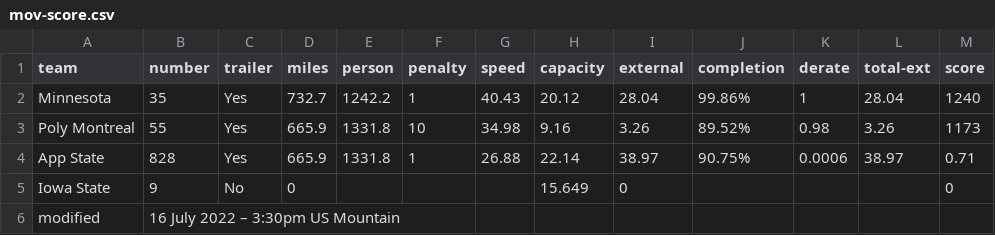
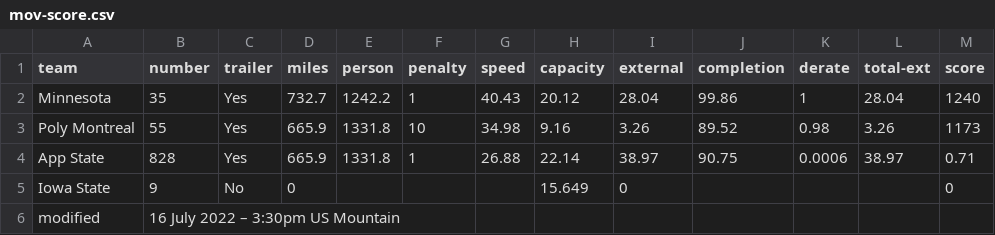
Before and after one commit to jtmullen/asc-fsgp-2024-results, a CSV file: _data_dummy/asc/stage2/mov-score.csv, drawn as a sheet.

```diff
--- a/_data_dummy/asc/stage2/mov-score.csv
+++ b/_data_dummy/asc/stage2/mov-score.csv
@@ -1,5 +1,5 @@
 team,number,trailer,miles,person,penalty,speed,capacity,external,completion,derate,total-ext,score
-Minnesota,35,Yes,732.7,1242.2,1,40.43,20.12,28.04,99.86%,1,28.04,1240
-Poly Montreal,55,Yes,665.9,1331.8,10,34.98,9.16,3.26,89.52%,0.98,3.26,1173
-App State,828,Yes,665.9,1331.8,1,26.88,22.14,38.97,90.75%,0.0006,38.97,0.71
+Minnesota,35,Yes,732.7,1242.2,1,40.43,20.12,28.04,99.86,1,28.04,1240
+Poly Montreal,55,Yes,665.9,1331.8,10,34.98,9.16,3.26,89.52,0.98,3.26,1173
+App State,828,Yes,665.9,1331.8,1,26.88,22.14,38.97,90.75,0.0006,38.97,0.71
 Iowa State,9,No,0,,,,15.649,0,,,,0
```
Also changed, not shown: _data_dummy/asc/overall/mov-score.csv, _data_dummy/asc/stage1/mov-score.csv, 2 other files.
